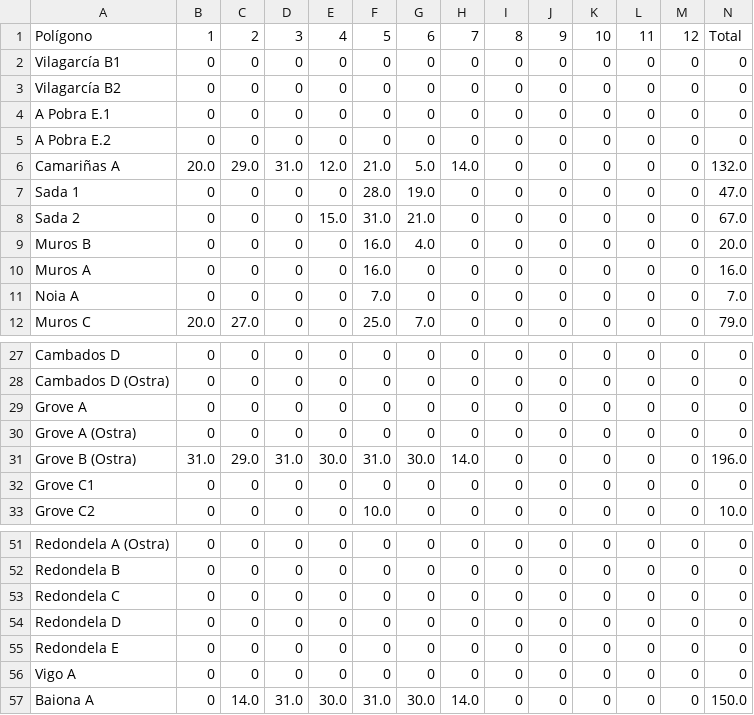
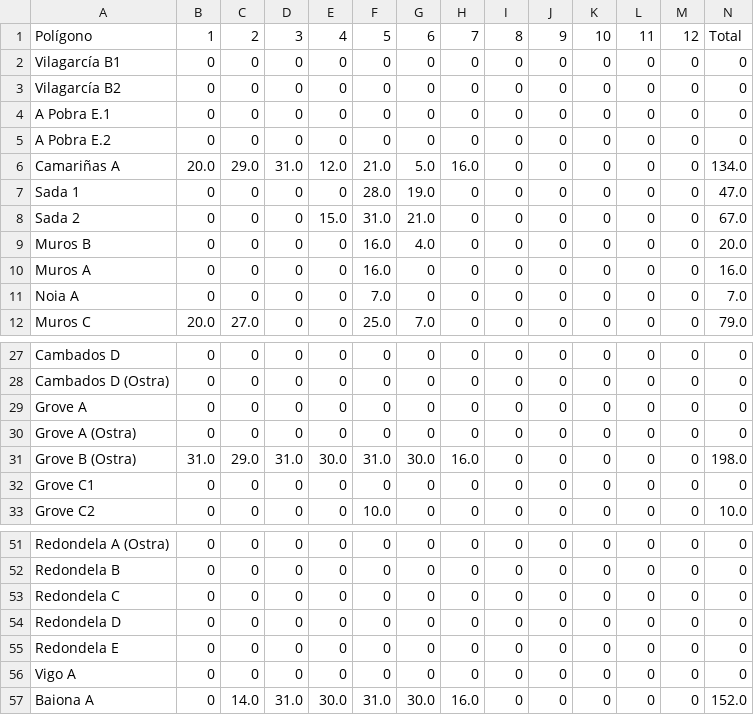
Before and after one commit to rreiul/mytilus2, a CSV file: app/data/diascierre_ayer.csv, drawn as a sheet; only a part is shown, gaps mark what is left out.

```diff
--- a/app/data/diascierre_ayer.csv
+++ b/app/data/diascierre_ayer.csv
@@ -5,3 +5,3 @@ A Pobra E.1,0,0,0,0,0,0,0,0,0,0,0,0,0
 A Pobra E.2,0,0,0,0,0,0,0,0,0,0,0,0,0
-Camariñas A,20.0,29.0,31.0,12.0,21.0,5.0,14.0,0,0,0,0,0,132.0
+Camariñas A,20.0,29.0,31.0,12.0,21.0,5.0,16.0,0,0,0,0,0,134.0
 Sada 1,0,0,0,0,28.0,19.0,0,0,0,0,0,0,47.0
@@ -30,3 +30,3 @@ Grove A,0,0,0,0,0,0,0,0,0,0,0,0,0
 Grove A (Ostra),0,0,0,0,0,0,0,0,0,0,0,0,0
-Grove B (Ostra),31.0,29.0,31.0,30.0,31.0,30.0,14.0,0,0,0,0,0,196.0
+Grove B (Ostra),31.0,29.0,31.0,30.0,31.0,30.0,16.0,0,0,0,0,0,198.0
 Grove C1,0,0,0,0,0,0,0,0,0,0,0,0,0
@@ -56,2 +56,2 @@ Redondela E,0,0,0,0,0,0,0,0,0,0,0,0,0
 Vigo A,0,0,0,0,0,0,0,0,0,0,0,0,0
-Baiona A,0,14.0,31.0,30.0,31.0,30.0,14.0,0,0,0,0,0,150.0
+Baiona A,0,14.0,31.0,30.0,31.0,30.0,16.0,0,0,0,0,0,152.0
```
Also changed, not shown: app/data/abiertocerrado_scrap.csv, app/data/forecast_A Pobra A.csv, 9 other files.
